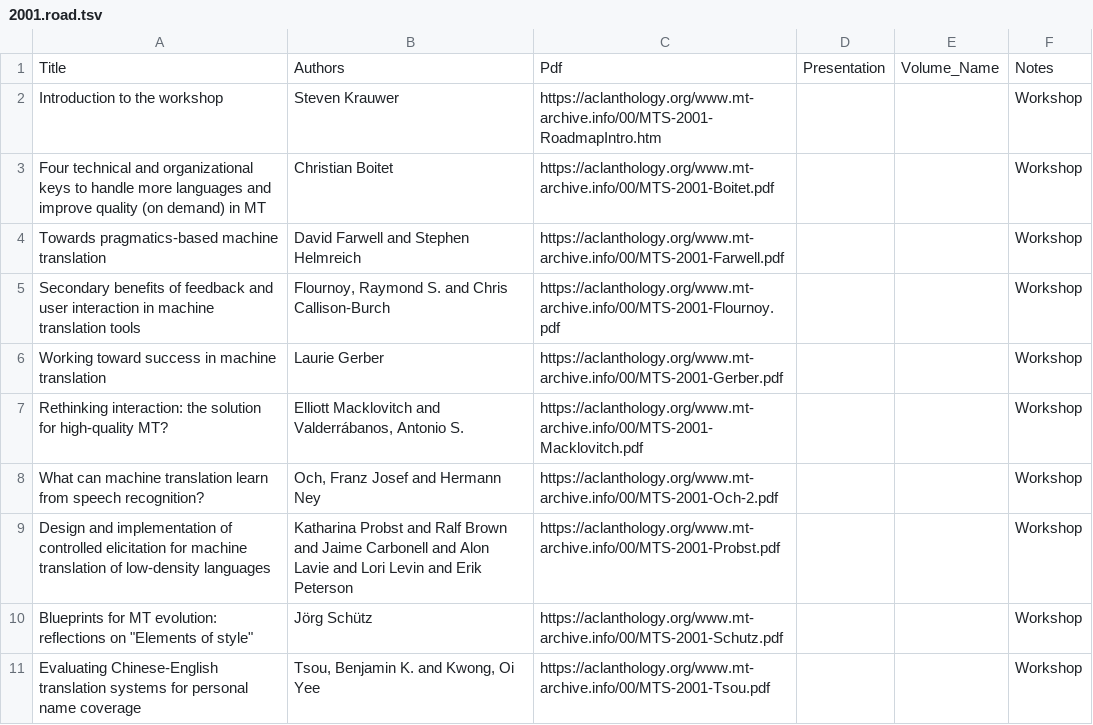
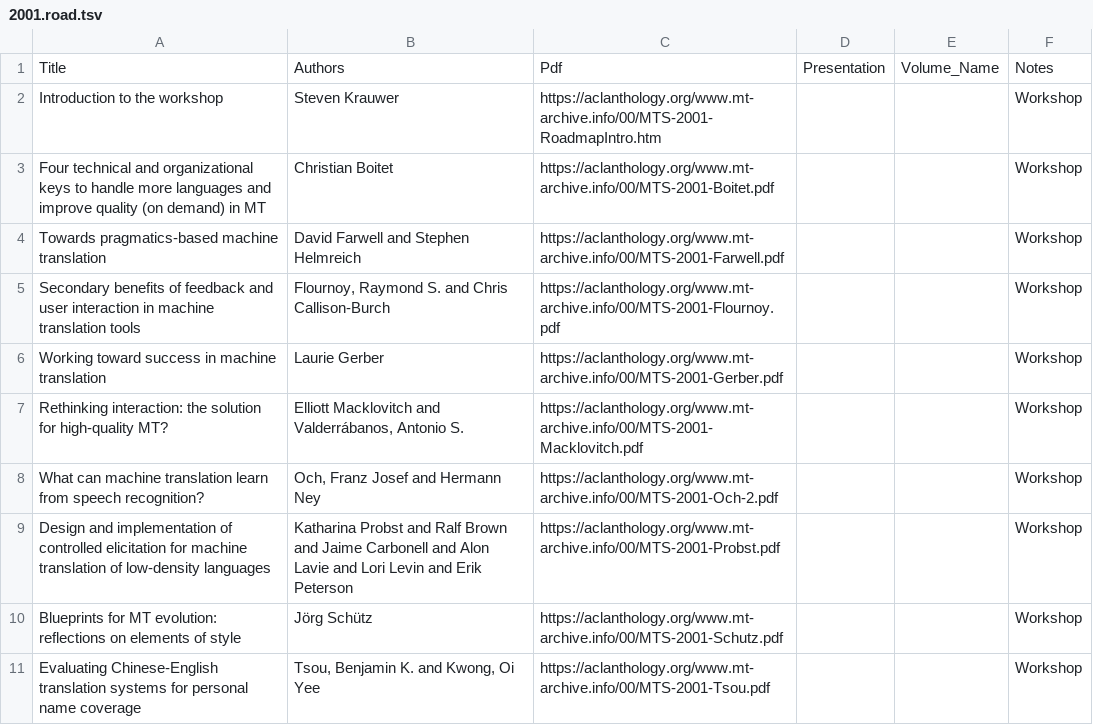
Before and after one commit to davidstap/mt-archive, a TSV file: data/mtsummit/2001.road.tsv, drawn as a sheet.

Commit message:
update

```diff
--- a/data/mtsummit/2001.road.tsv
+++ b/data/mtsummit/2001.road.tsv
@@ -9,3 +9,3 @@ What can machine translation learn from speech recognition?	Och, Franz Josef and
 Design and implementation of controlled elicitation for machine translation of low-density languages	Katharina Probst and Ralf Brown and Jaime Carbonell and Alon Lavie and Lori Levin and Erik Peterson	https://aclanthology.org/www.mt-archive.info/00/MTS-2001-Probst.pdf			Workshop
-Blueprints for MT evolution: reflections on "Elements of style"	Jörg Schütz	https://aclanthology.org/www.mt-archive.info/00/MTS-2001-Schutz.pdf			Workshop
+Blueprints for MT evolution: reflections on elements of style	Jörg Schütz	https://aclanthology.org/www.mt-archive.info/00/MTS-2001-Schutz.pdf			Workshop
 Evaluating Chinese-English translation systems for personal name coverage	Tsou, Benjamin K. and Kwong, Oi Yee	https://aclanthology.org/www.mt-archive.info/00/MTS-2001-Tsou.pdf			Workshop
```
